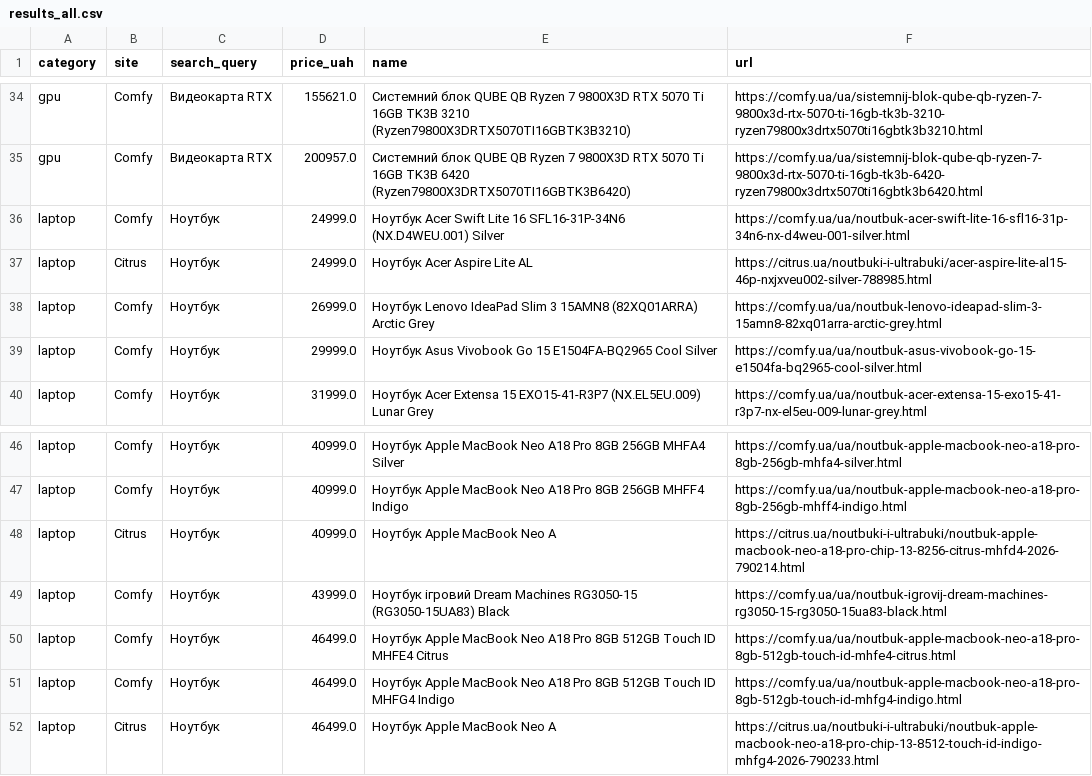
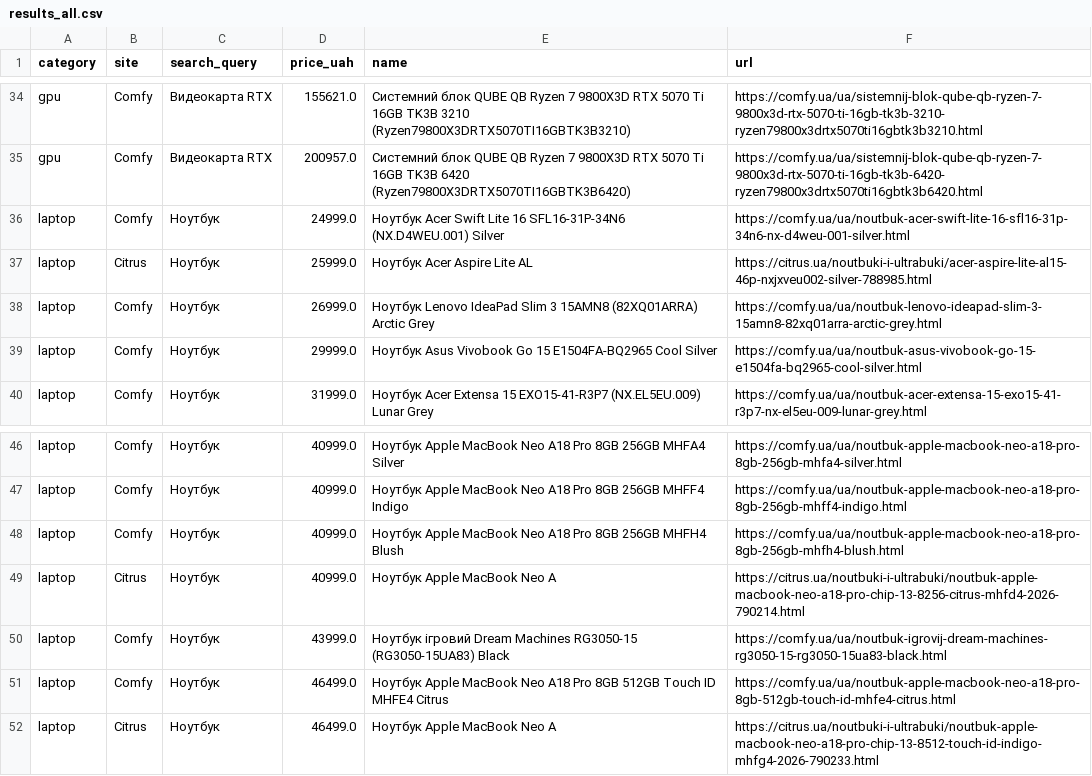
Before and after one commit to Gavnenko123/rycar-preview, a CSV file: misprice/docs/results_all.csv, drawn as a sheet; only a part is shown, gaps mark what is left out.

```diff
--- a/misprice/docs/results_all.csv
+++ b/misprice/docs/results_all.csv
@@ -36,3 +36,3 @@ gpu,Comfy,Видеокарта RTX,200957.0,Системний блок QUBE QB
 laptop,Comfy,Ноутбук,24999.0,Ноутбук Acer Swift Lite 16 SFL16-31P-34N6 (NX.D4WEU.001) Silver,https://comfy.ua/ua/noutbuk-acer-swift-lite-16-sfl16-31p-34n6-nx-d4weu-001-silver.html
-laptop,Citrus,Ноутбук,24999.0,Ноутбук Acer Aspire Lite AL,https://citrus.ua/noutbuki-i-ultrabuki/acer-aspire-lite-al15-46p-nxjxveu002-silver-788985.html
+laptop,Citrus,Ноутбук,25999.0,Ноутбук Acer Aspire Lite AL,https://citrus.ua/noutbuki-i-ultrabuki/acer-aspire-lite-al15-46p-nxjxveu002-silver-788985.html
 laptop,Comfy,Ноутбук,26999.0,Ноутбук Lenovo IdeaPad Slim 3 15AMN8 (82XQ01ARRA) Arctic Grey,https://comfy.ua/ua/noutbuk-lenovo-ideapad-slim-3-15amn8-82xq01arra-arctic-grey.html
@@ -47,2 +47,3 @@ laptop,Comfy,Ноутбук,40999.0,Ноутбук Apple MacBook Neo A18 Pro 8GB
 laptop,Comfy,Ноутбук,40999.0,Ноутбук Apple MacBook Neo A18 Pro 8GB 256GB MHFF4 Indigo,https://comfy.ua/ua/noutbuk-apple-macbook-neo-a18-pro-8gb-256gb-mhff4-indigo.html
+laptop,Comfy,Ноутбук,40999.0,Ноутбук Apple MacBook Neo A18 Pro 8GB 256GB MHFH4 Blush,https://comfy.ua/ua/noutbuk-apple-macbook-neo-a18-pro-8gb-256gb-mhfh4-blush.html
 laptop,Citrus,Ноутбук,40999.0,Ноутбук Apple MacBook Neo A,https://citrus.ua/noutbuki-i-ultrabuki/noutbuk-apple-macbook-neo-a18-pro-chip-13-8256-citrus-mhfd4-2026-790214.html
@@ -50,3 +51,2 @@ laptop,Comfy,Ноутбук,43999.0,Ноутбук ігровий Dream Machines
 laptop,Comfy,Ноутбук,46499.0,Ноутбук Apple MacBook Neo A18 Pro 8GB 512GB Touch ID MHFE4 Citrus,https://comfy.ua/ua/noutbuk-apple-macbook-neo-a18-pro-8gb-512gb-touch-id-mhfe4-citrus.html
-laptop,Comfy,Ноутбук,46499.0,Ноутбук Apple MacBook Neo A18 Pro 8GB 512GB Touch ID MHFG4 Indigo,https://comfy.ua/ua/noutbuk-apple-macbook-neo-a18-pro-8gb-512gb-touch-id-mhfg4-indigo.html
 laptop,Citrus,Ноутбук,46499.0,Ноутбук Apple MacBook Neo A,https://citrus.ua/noutbuki-i-ultrabuki/noutbuk-apple-macbook-neo-a18-pro-chip-13-8512-touch-id-indigo-mhfg4-2026-790233.html
```
Also changed, not shown: 2 other files.
